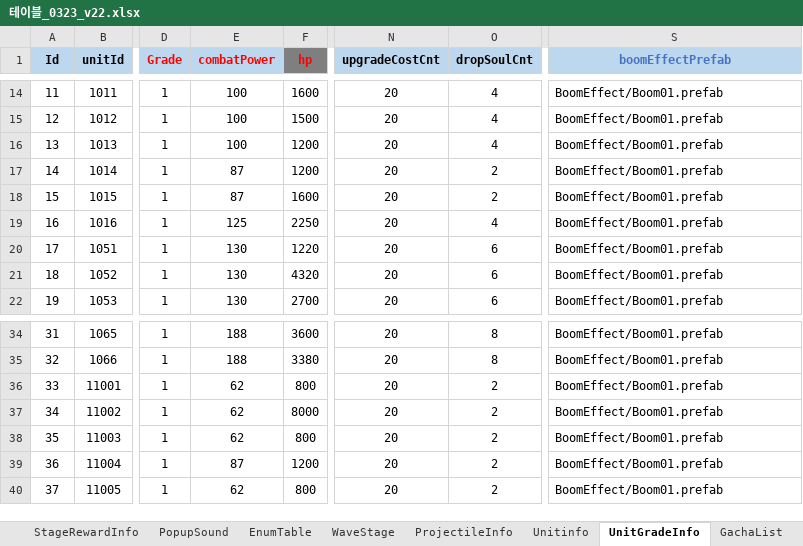
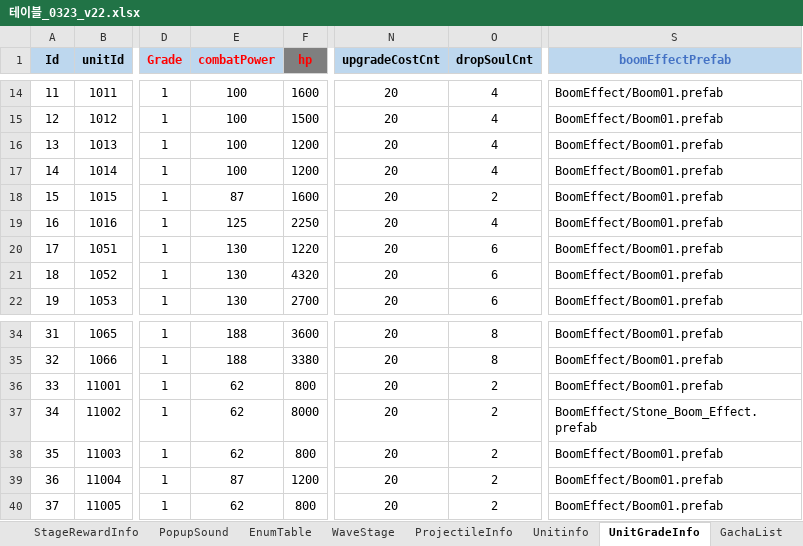
Before and after one commit to david0305mc/TowerDefense, an Excel workbook: ExcelToCSV/SrcFolder/테이블_0323_v22.xlsx, sheet UnitGradeInfo, drawn as a sheet; only a part is shown, gaps mark what is left out; values as stored, in another font and other column widths than the file's, no borders; conditional formats not drawn; the diff names each change by its address in the sheet, - before the commit and + after, or states it on an @@ line.

```diff
--- a/ExcelToCSV/SrcFolder/테이블_0323_v22.xlsx (sheet UnitGradeInfo)
+++ b/ExcelToCSV/SrcFolder/테이블_0323_v22.xlsx (sheet UnitGradeInfo)
-E17 (combatPower): 87
+E17 (combatPower): 100
-O17 (dropSoulCnt): 2
+O17 (dropSoulCnt): 4
-S37 (boomEffectPrefab): BoomEffect/Boom01.prefab
+S37 (boomEffectPrefab): BoomEffect/Stone_Boom_Effect.prefab
```
Also changed, not shown: sheet Localization, sheet ref_Unit_Balance, sheet Unitinfo, 11 other files.
